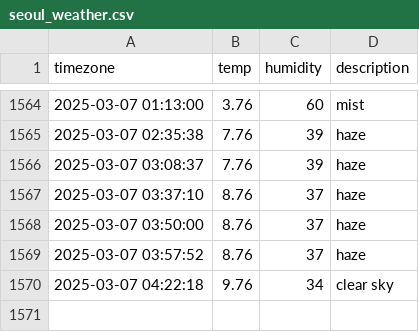
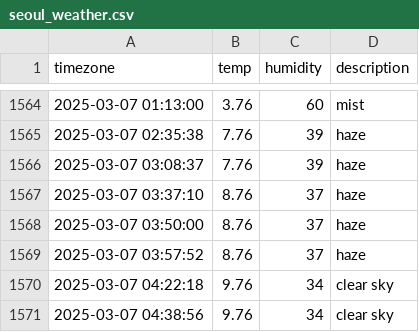
Before and after one commit to ssb0502/seoul_weather, a CSV file: seoul_weather.csv, drawn as a sheet; only a part is shown, gaps mark what is left out; the diff names each change by its address in the sheet, - before the commit and + after, or states it on an @@ line.

```diff
--- a/seoul_weather.csv
+++ b/seoul_weather.csv
+row 1571: 2025-03-07 04:38:56 | 9.76 | 34 | clear sky
```
